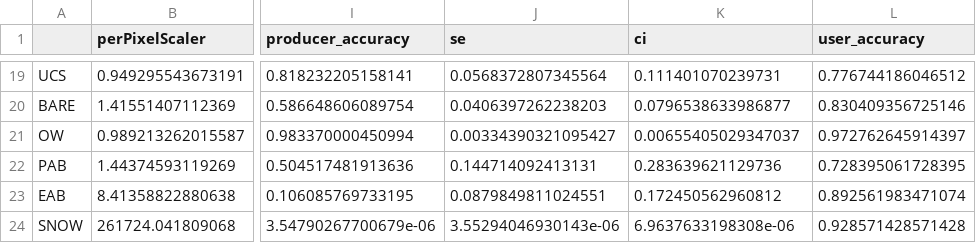
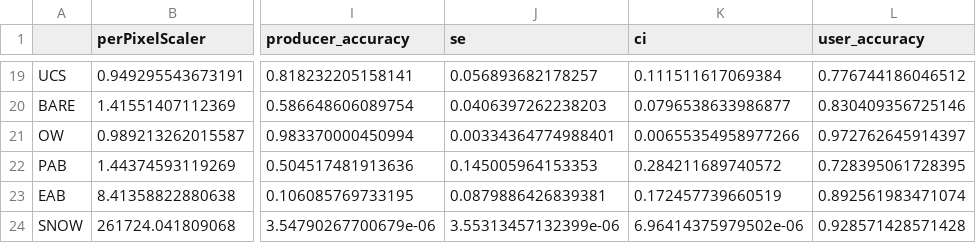
Before and after one commit to Smithsonian/CCAP-Accuracy-Assessment, a CSV file: data/CCAP2010DataOutput.csv, drawn as a sheet; only a part is shown, gaps mark what is left out; the diff covers the shown part only; the diff names each change by its address in the sheet, - before the commit and + after, or states it on an @@ line.

```diff
--- a/data/CCAP2010DataOutput.csv
+++ b/data/CCAP2010DataOutput.csv
-J19 (se): 0.0568372807345564
+J19 (se): 0.056893682178257
-K19 (ci): 0.111401070239731
+K19 (ci): 0.111511617069384
-J21 (se): 0.00334390321095427
+J21 (se): 0.00334364774988401
-K21 (ci): 0.00655405029347037
+K21 (ci): 0.00655354958977266
-J22 (se): 0.144714092413131
+J22 (se): 0.145005964153353
-K22 (ci): 0.283639621129736
+K22 (ci): 0.284211689740572
-J23 (se): 0.0879849811024551
+J23 (se): 0.0879886426839381
-K23 (ci): 0.172450562960812
+K23 (ci): 0.172457739660519
-J24 (se): 3.55294046930143e-06
+J24 (se): 3.55313457132399e-06
-K24 (ci): 6.9637633198308e-06
+K24 (ci): 6.96414375979502e-06
```
Also changed, not shown: 32 edited cells elsewhere in this file, data/TestDataOutput.csv, data/cnc2006to2010DataOutput.csv, 2 other files.
